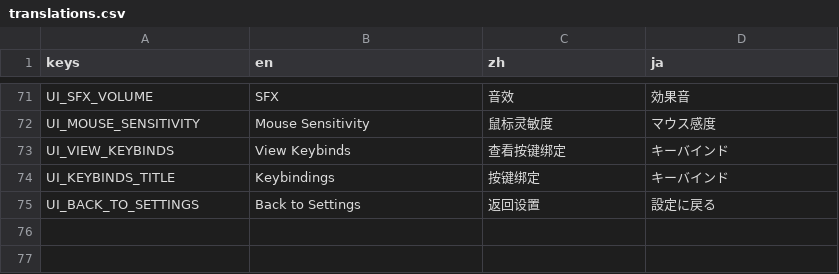
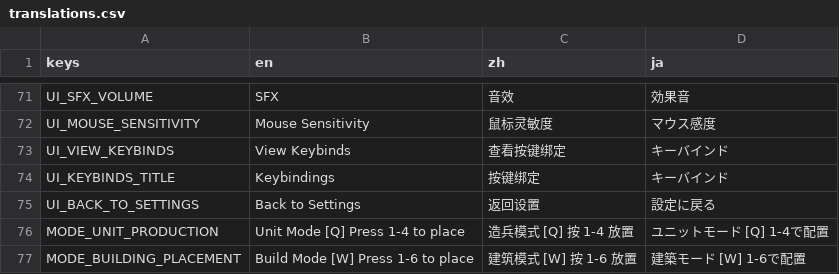
Before and after one commit to IguanaYu/godot_rts_start, a CSV file: locales/translations.csv, drawn as a sheet; only a part is shown, gaps mark what is left out; the diff names each change by its address in the sheet, - before the commit and + after, or states it on an @@ line.

Commit message:
SC2式操作优化：Q/W造兵建筑模式、编队系统、选择增强、F2全选、集结点
- Q键进入造兵模式(1-4放兵)，W键进入建筑模式(1-6放建筑)
- 默认模式下1-9为编队选择，Ctrl+数字编队，双击居中镜头
- F2全选军队，双击/Ctrl+点击选屏幕内同类，Shift+点击添加/移除
- 左键点击建筑选中，右键地图设置集结点
- Tab子组切换，选择信息UI显示单位类型和数量
- 命令队列和巡逻系统预留(unit.gd)，暂未接入输入

```diff
--- a/locales/translations.csv
+++ b/locales/translations.csv
+row 76: MODE_UNIT_PRODUCTION | Unit Mode [Q] Press 1-4 to place | 造兵模式 [Q] 按 1-4 放置 | ユニットモード [Q] 1-4で配置
+row 77: MODE_BUILDING_PLACEMENT | Build Mode [W] Press 1-6 to place | 建筑模式 [W] 按 1-6 放置 | 建築モード [W] 1-6で配置
```
Also changed, not shown: 12 other files.
